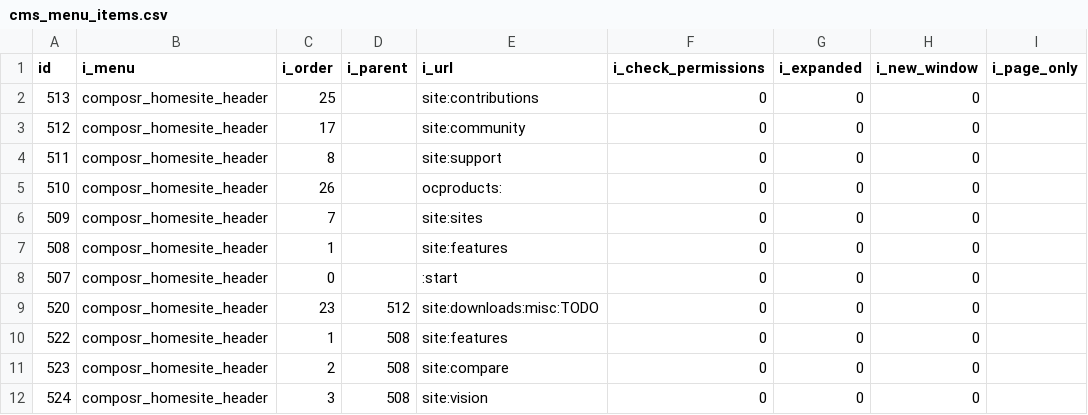
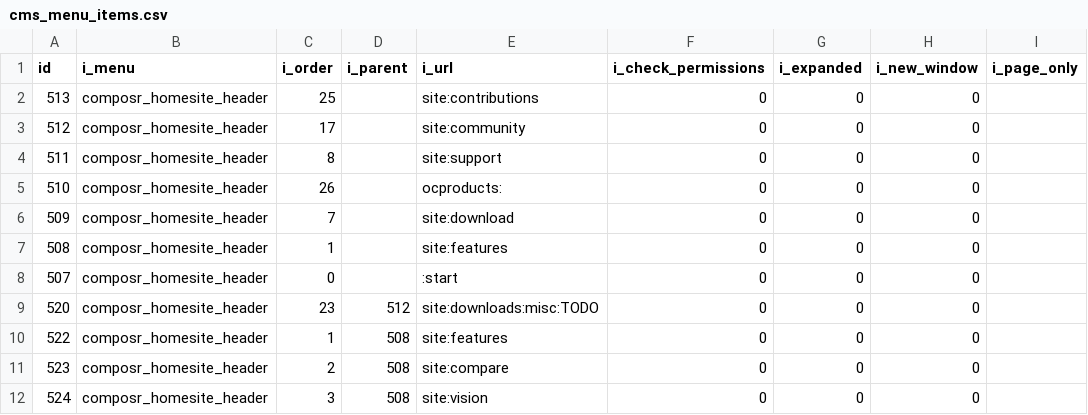
Before and after one commit to ocproducts/composr, a CSV file: uploads/website_specific/cms_menu_items.csv, drawn as a sheet; only a part is shown; the diff names each change by its address in the sheet, - before the commit and + after, or states it on an @@ line.

Commit message:
Website amends

```diff
--- a/uploads/website_specific/cms_menu_items.csv
+++ b/uploads/website_specific/cms_menu_items.csv
-E6 (i_url): site:sites
+E6 (i_url): site:download
```
Also changed, not shown: 43 other files.
